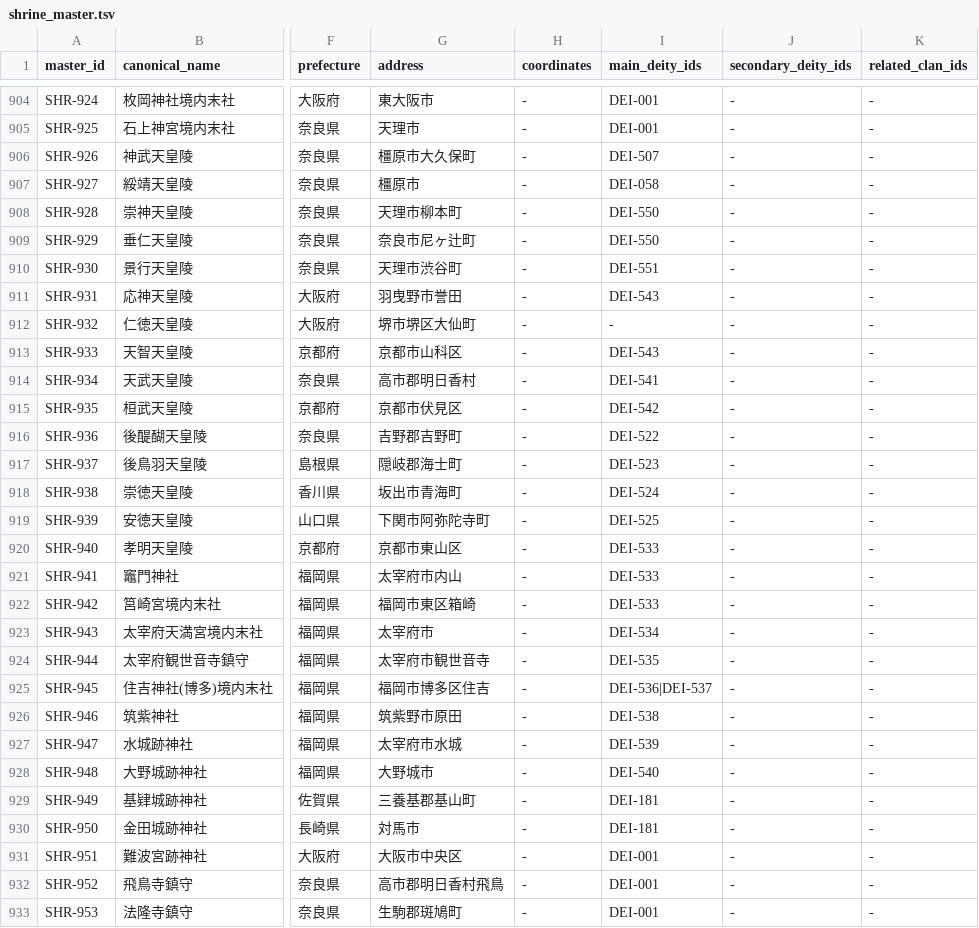
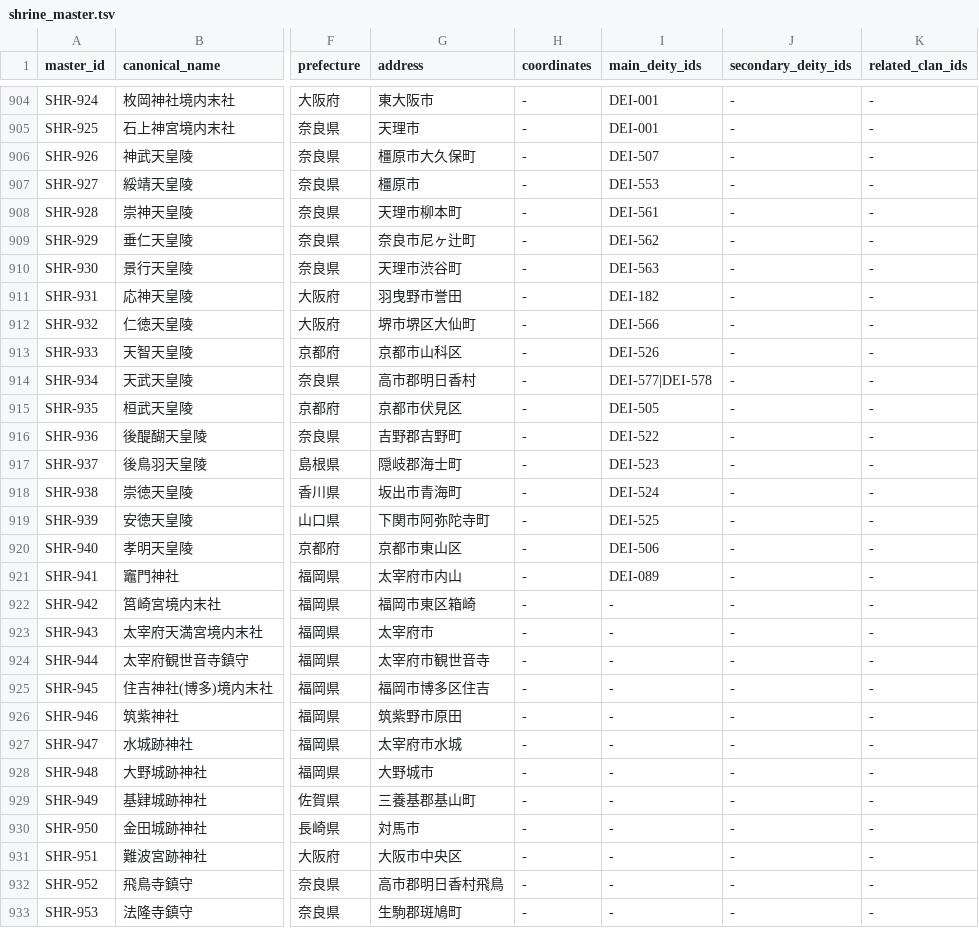
Before and after one commit to hirokaz/japanese_mythology_database, a TSV file: docs/master/shrine_master.tsv, drawn as a sheet; only a part is shown, gaps mark what is left out; the diff covers the shown part only; the diff names each change by its address in the sheet, - before the commit and + after, or states it on an @@ line.

```diff
--- a/docs/master/shrine_master.tsv
+++ b/docs/master/shrine_master.tsv
-I907 (main_deity_ids): DEI-058
+I907 (main_deity_ids): DEI-553
-I908 (main_deity_ids): DEI-550
+I908 (main_deity_ids): DEI-561
-I909 (main_deity_ids): DEI-550
+I909 (main_deity_ids): DEI-562
-I910 (main_deity_ids): DEI-551
+I910 (main_deity_ids): DEI-563
-I911 (main_deity_ids): DEI-543
+I911 (main_deity_ids): DEI-182
-I912 (main_deity_ids): -
+I912 (main_deity_ids): DEI-566
-I913 (main_deity_ids): DEI-543
+I913 (main_deity_ids): DEI-526
-I914 (main_deity_ids): DEI-541
+I914 (main_deity_ids): DEI-577|DEI-578
-I915 (main_deity_ids): DEI-542
+I915 (main_deity_ids): DEI-505
-I920 (main_deity_ids): DEI-533
+I920 (main_deity_ids): DEI-506
-I921 (main_deity_ids): DEI-533
+I921 (main_deity_ids): DEI-089
-I922 (main_deity_ids): DEI-533
+I922 (main_deity_ids): -
-I923 (main_deity_ids): DEI-534
+I923 (main_deity_ids): -
-I924 (main_deity_ids): DEI-535
+I924 (main_deity_ids): -
-I925 (main_deity_ids): DEI-536|DEI-537
+I925 (main_deity_ids): -
-I926 (main_deity_ids): DEI-538
+I926 (main_deity_ids): -
-I927 (main_deity_ids): DEI-539
+I927 (main_deity_ids): -
-I928 (main_deity_ids): DEI-540
+I928 (main_deity_ids): -
-I929:I930 (main_deity_ids): DEI-181
+I929:I930 (main_deity_ids): -
-I931:I933 (main_deity_ids): DEI-001
+I931:I933 (main_deity_ids): -
```
Also changed, not shown: 41 edited cells elsewhere in this file, 1 other file.
